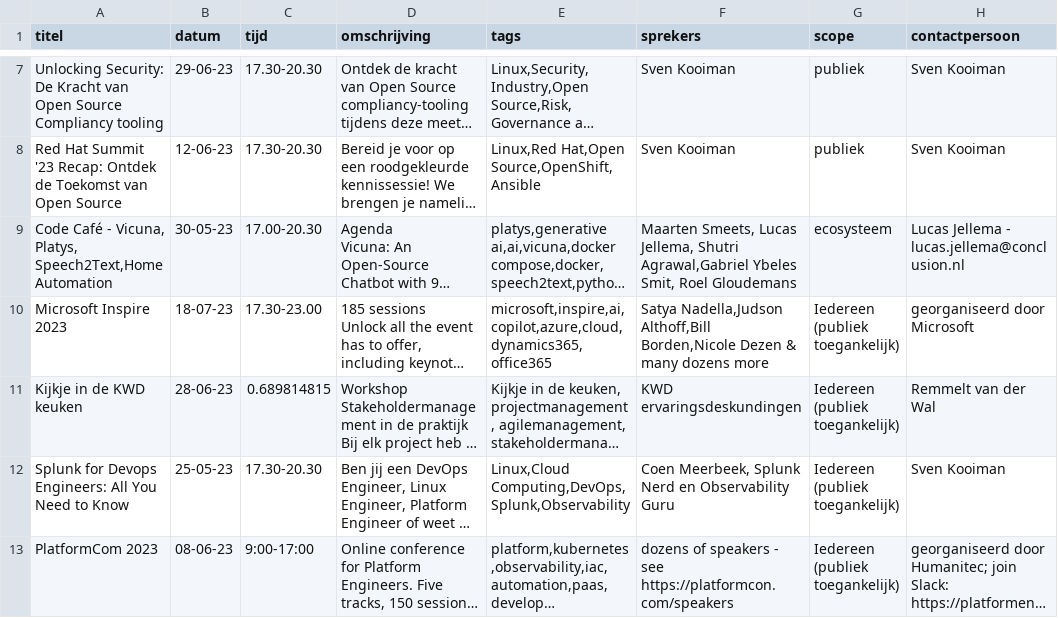
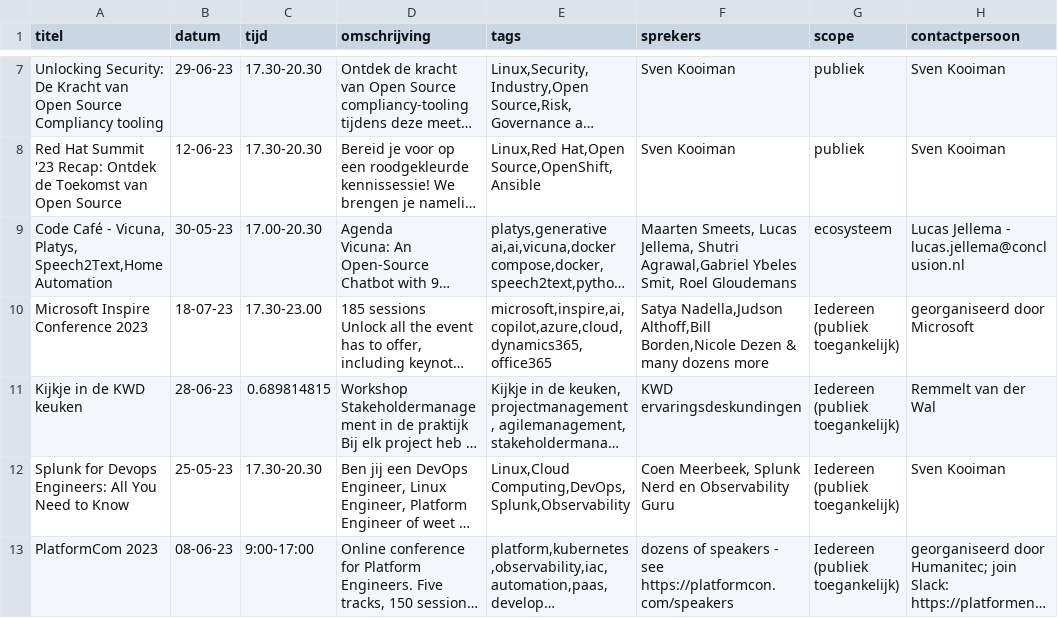
Before and after one commit to lucasjellema/vue-event-agenda-prototype, a CSV file: src/assets/knowledge-events.csv, drawn as a sheet; only a part is shown, gaps mark what is left out; long unchanged cells end in …; the diff names each change by its address in the sheet, - before the commit and + after, or states it on an @@ line.

Commit message:
Update knowledge-events.csv

```diff
--- a/src/assets/knowledge-events.csv
+++ b/src/assets/knowledge-events.csv
-A10 (titel): Microsoft Inspire 2023
+A10 (titel): Microsoft Inspire Conference 2023
```
